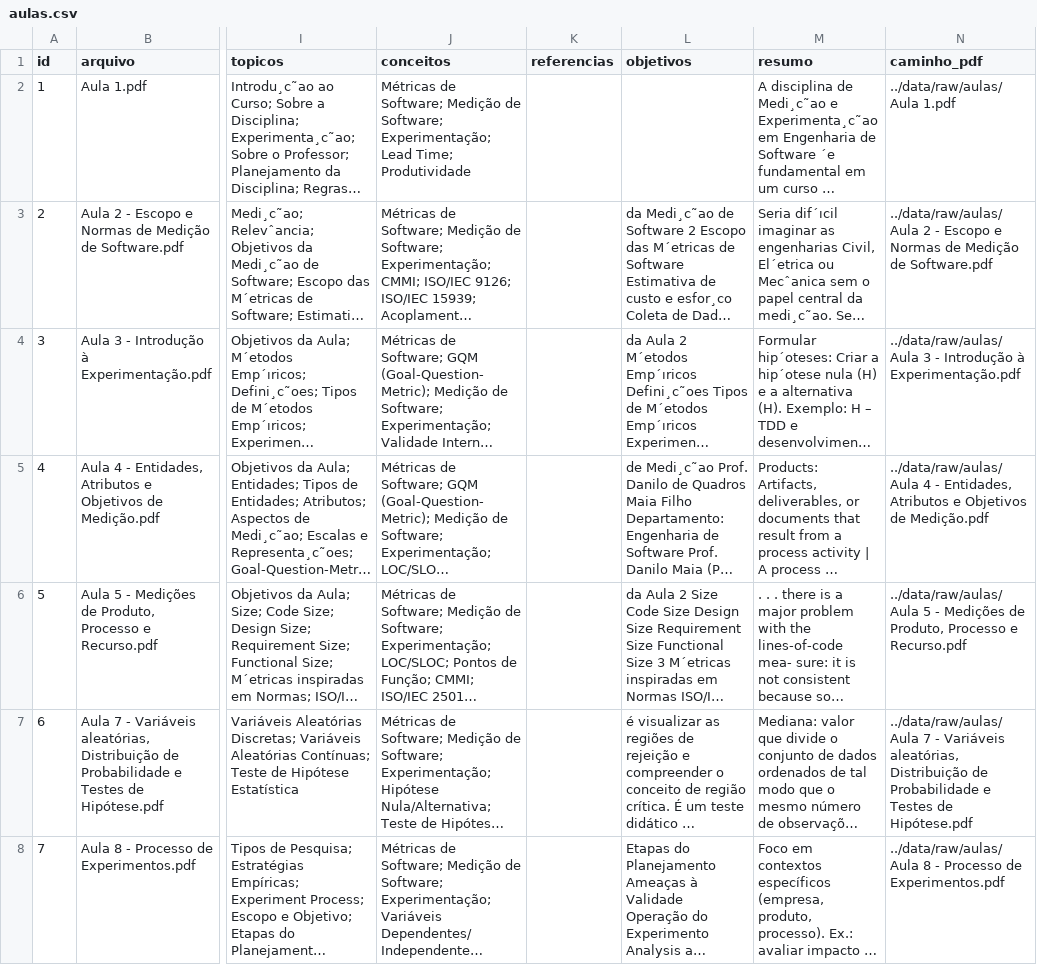
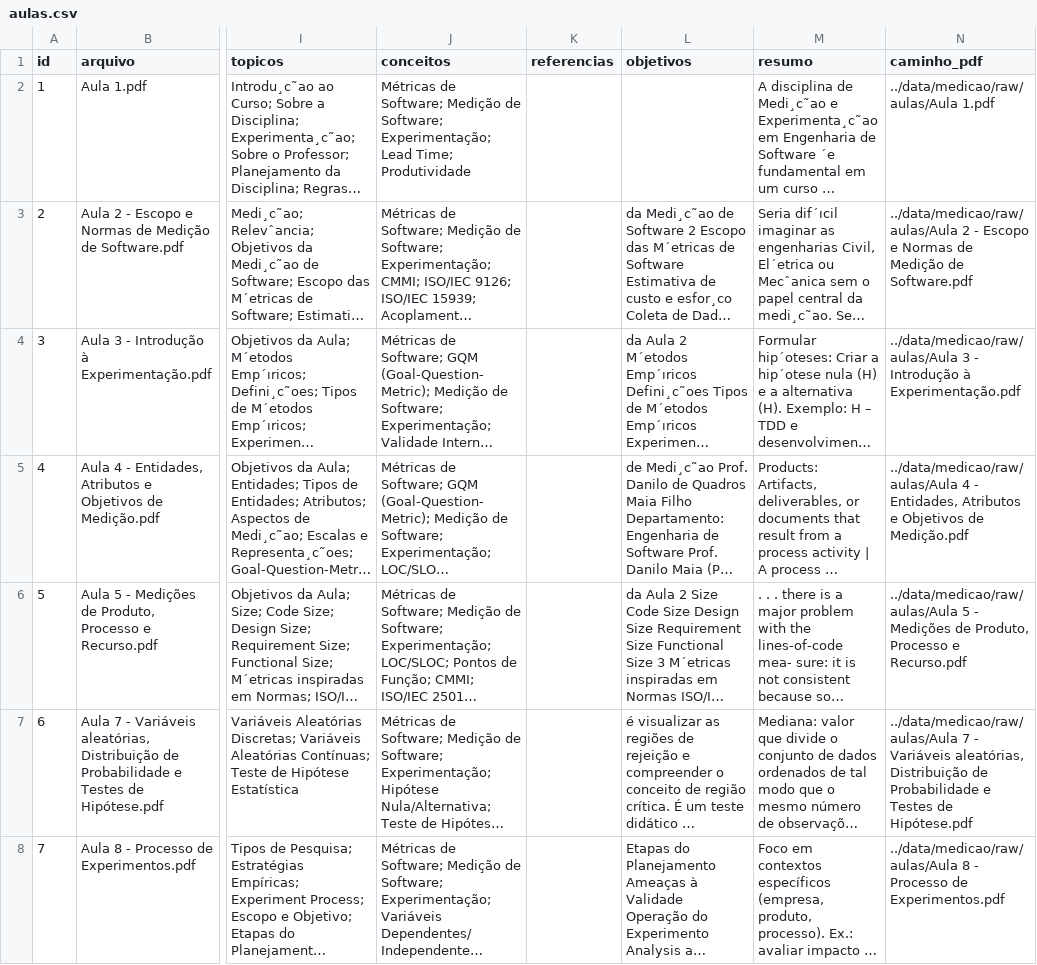
Before and after one commit to arthurcuri/3d-relationship-graph, a CSV file: datasets/medicao/aulas.csv, drawn as a sheet; only a part is shown, gaps mark what is left out; long unchanged cells end in …; the diff names each change by its address in the sheet, - before the commit and + after, or states it on an @@ line.

```diff
--- a/datasets/medicao/aulas.csv
+++ b/datasets/medicao/aulas.csv
-N2 (caminho_pdf): ../data/raw/aulas/Aula 1.pdf
+N2 (caminho_pdf): ../data/medicao/raw/aulas/Aula 1.pdf
-N3 (caminho_pdf): ../data/raw/aulas/Aula 2 -…
+N3 (caminho_pdf): ../data/medicao/raw/aulas/Aula 2 -…
-N4 (caminho_pdf): ../data/raw/aulas/Aula 3 -…
+N4 (caminho_pdf): ../data/medicao/raw/aulas/Aula 3 -…
-N5 (caminho_pdf): ../data/raw/aulas/Aula 4 -…
+N5 (caminho_pdf): ../data/medicao/raw/aulas/Aula 4 -…
-N6 (caminho_pdf): ../data/raw/aulas/Aula 5 -…
+N6 (caminho_pdf): ../data/medicao/raw/aulas/Aula 5 -…
-N7 (caminho_pdf): ../data/raw/aulas/Aula 7 -…
+N7 (caminho_pdf): ../data/medicao/raw/aulas/Aula 7 -…
-N8 (caminho_pdf): ../data/raw/aulas/Aula 8 -…
+N8 (caminho_pdf): ../data/medicao/raw/aulas/Aula 8 -…
```
Also changed, not shown: datasets/medicao/artigos.csv, 1 other file.
